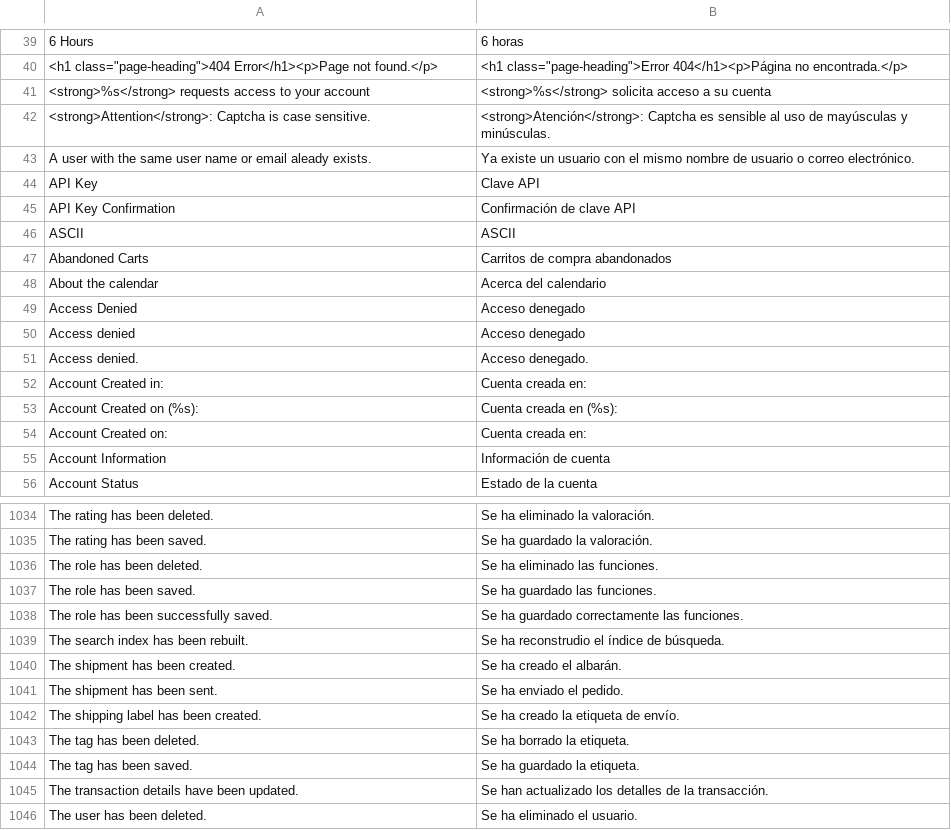
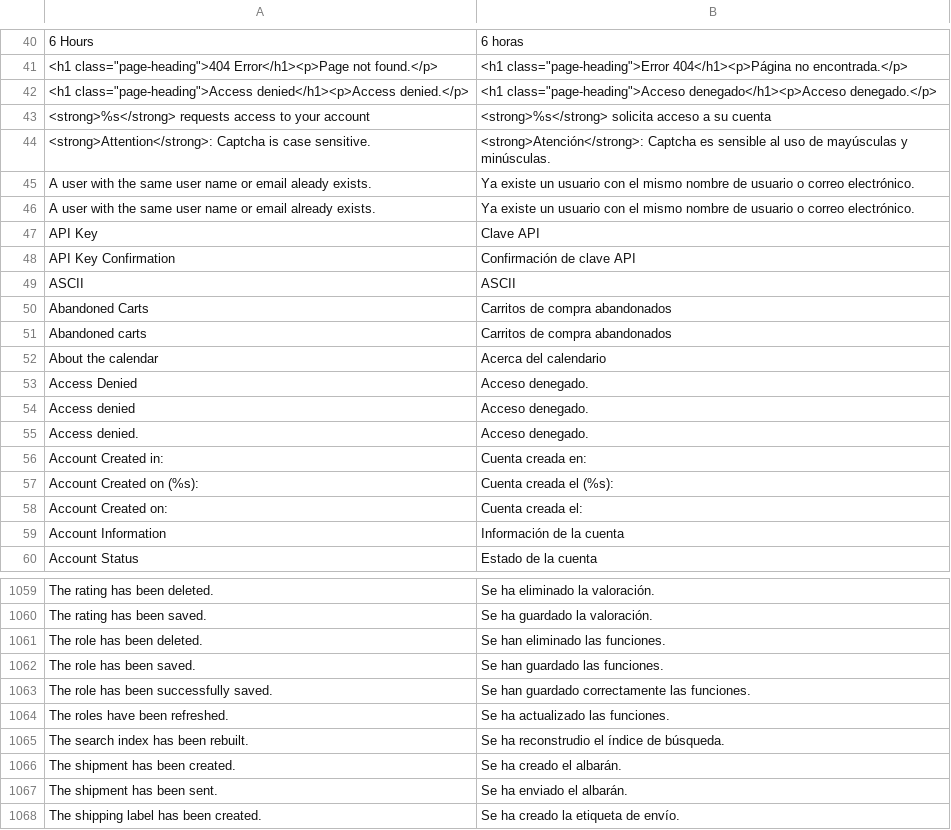
Before and after one commit to MaWoScha/German_LocalePack_es_ES, a CSV file: app/locale/es_ES/Mage_Adminhtml.csv, drawn as a sheet; only a part is shown, gaps mark what is left out; the shorter side is filled out with more unchanged rows; the diff covers the shown part only.

```diff
--- a/app/locale/es_ES/Mage_Adminhtml.csv
+++ b/app/locale/es_ES/Mage_Adminhtml.csv
@@ -40,2 +41,3 @@
 "<h1 class=""page-heading"">404 Error</h1><p>Page not found.</p>","<h1 class=""page-heading"">Error 404</h1><p>Página no encontrada.</p>"
+"<h1 class=""page-heading"">Access denied</h1><p>Access denied.</p>","<h1 class=""page-heading"">Acceso denegado</h1><p>Acceso denegado.</p>"
 "<strong>%s</strong> requests access to your account","<strong>%s</strong> solicita acceso a su cuenta"
@@ -43,2 +45,3 @@
 "A user with the same user name or email aleady exists.","Ya existe un usuario con el mismo nombre de usuario o correo electrónico."
+"A user with the same user name or email already exists.","Ya existe un usuario con el mismo nombre de usuario o correo electrónico."
 "API Key","Clave API"
@@ -47,10 +50,11 @@
 "Abandoned Carts","Carritos de compra abandonados"
+"Abandoned carts","Carritos de compra abandonados"
 "About the calendar","Acerca del calendario"
-"Access Denied","Acceso denegado"
-"Access denied","Acceso denegado"
+"Access Denied","Acceso denegado."
+"Access denied","Acceso denegado."
 "Access denied.","Acceso denegado."
 "Account Created in:","Cuenta creada en:"
-"Account Created on (%s):","Cuenta creada en (%s):"
-"Account Created on:","Cuenta creada en:"
-"Account Information","Información de cuenta"
+"Account Created on (%s):","Cuenta creada el (%s):"
+"Account Created on:","Cuenta creada el:"
+"Account Information","Información de la cuenta"
 "Account Status","Estado de la cuenta"
@@ -1035,8 +1060,9 @@
 "The rating has been saved.","Se ha guardado la valoración."
-"The role has been deleted.","Se ha eliminado las funciones."
-"The role has been saved.","Se ha guardado las funciones."
-"The role has been successfully saved.","Se ha guardado correctamente las funciones."
+"The role has been deleted.","Se han eliminado las funciones."
+"The role has been saved.","Se han guardado las funciones."
+"The role has been successfully saved.","Se han guardado correctamente las funciones."
+"The roles have been refreshed.","Se ha actualizado las funciones."
 "The search index has been rebuilt.","Se ha reconstrudio el índice de búsqueda."
 "The shipment has been created.","Se ha creado el albarán."
-"The shipment has been sent.","Se ha enviado el pedido."
+"The shipment has been sent.","Se ha enviado el albarán."
 "The shipping label has been created.","Se ha creado la etiqueta de envío."
```
Also changed, not shown: 27 added rows, 4 removed rows and 34 edited cells elsewhere in this file, app/locale/es_ES/Mage_Catalog.csv, app/locale/es_ES/Mage_Core.csv, 8 other files.
